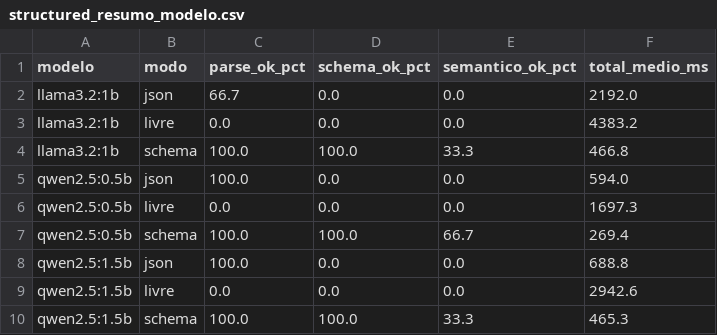
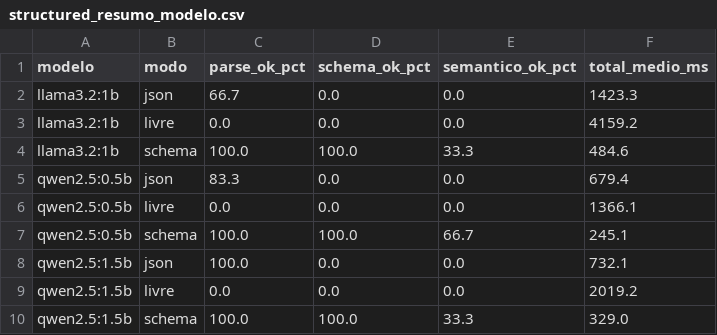
Before and after one commit to pathbit/pathbit-academy-ai, a CSV file: 0009_saida_estruturada/data/structured_resumo_modelo.csv, drawn as a sheet.

```diff
--- a/0009_saida_estruturada/data/structured_resumo_modelo.csv
+++ b/0009_saida_estruturada/data/structured_resumo_modelo.csv
@@ -1,10 +1,10 @@
 modelo,modo,parse_ok_pct,schema_ok_pct,semantico_ok_pct,total_medio_ms
-llama3.2:1b,json,66.7,0.0,0.0,2192.0
-llama3.2:1b,livre,0.0,0.0,0.0,4383.2
-llama3.2:1b,schema,100.0,100.0,33.3,466.8
-qwen2.5:0.5b,json,100.0,0.0,0.0,594.0
-qwen2.5:0.5b,livre,0.0,0.0,0.0,1697.3
-qwen2.5:0.5b,schema,100.0,100.0,66.7,269.4
-qwen2.5:1.5b,json,100.0,0.0,0.0,688.8
-qwen2.5:1.5b,livre,0.0,0.0,0.0,2942.6
-qwen2.5:1.5b,schema,100.0,100.0,33.3,465.3
+llama3.2:1b,json,66.7,0.0,0.0,1423.3
+llama3.2:1b,livre,0.0,0.0,0.0,4159.2
+llama3.2:1b,schema,100.0,100.0,33.3,484.6
+qwen2.5:0.5b,json,83.3,0.0,0.0,679.4
+qwen2.5:0.5b,livre,0.0,0.0,0.0,1366.1
+qwen2.5:0.5b,schema,100.0,100.0,66.7,245.1
+qwen2.5:1.5b,json,100.0,0.0,0.0,732.1
+qwen2.5:1.5b,livre,0.0,0.0,0.0,2019.2
+qwen2.5:1.5b,schema,100.0,100.0,33.3,329.0
```
Also changed, not shown: 0008_llms_locais_ollama/data/benchmark_resultados.csv, 0009_saida_estruturada/data/structured_resultados.csv, 8 other files.
